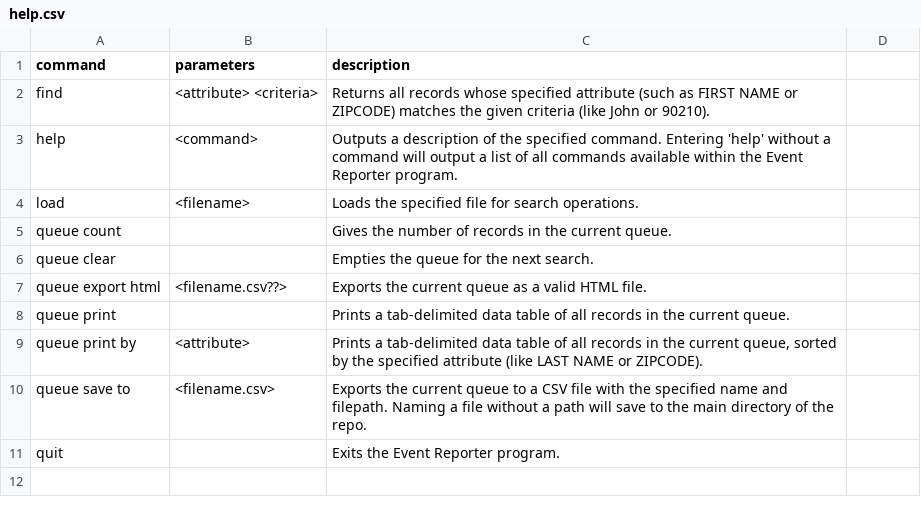
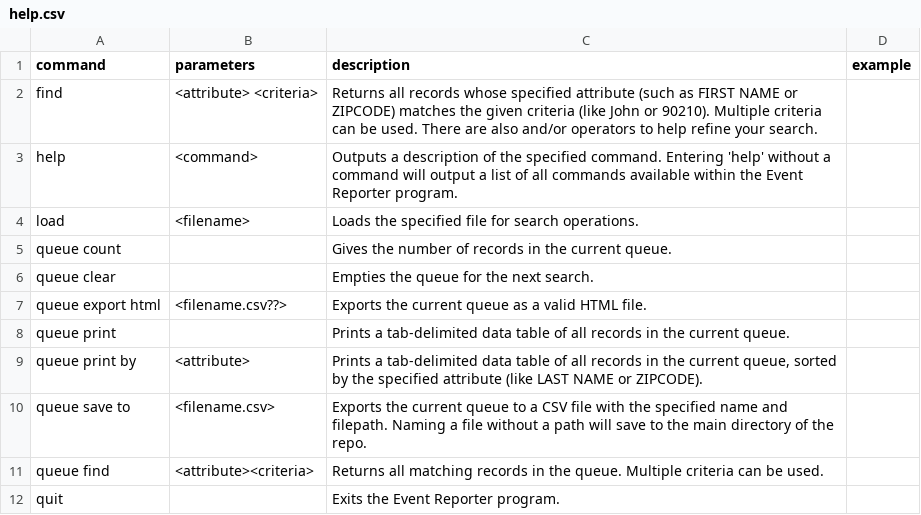
Before and after one commit to markertmer/event_reporter, a CSV file: lib/help.csv, drawn as a sheet.

Commit message:
feat: user interface command handling for load and help

```diff
--- a/lib/help.csv
+++ b/lib/help.csv
@@ -1,3 +1,3 @@
-command,parameters,description
-find,<attribute> <criteria>,Returns all records whose specified attribute (such as FIRST NAME or ZIPCODE) matches the given criteria (like John or 90210).
+command,parameters,description,example
+find,<attribute> <criteria>,Returns all records whose specified attribute (such as FIRST NAME or ZIPCODE) matches the given criteria (like John or 90210). Multiple criteria can be used. There are also and/or operators to help refine your search.
 help,<command>,Outputs a description of the specified command. Entering 'help' without a command will output a list of all commands available within the Event Reporter program.
@@ -10,2 +10,3 @@ queue print by,<attribute>,"Prints a tab-delimited data table of all records in
 queue save to,<filename.csv>,Exports the current queue to a CSV file with the specified name and filepath. Naming a file without a path will save to the main directory of the repo.
+queue find,<attribute><criteria>,Returns all matching records in the queue. Multiple criteria can be used.
 quit,,Exits the Event Reporter program.
```
Also changed, not shown: 11 other files.
